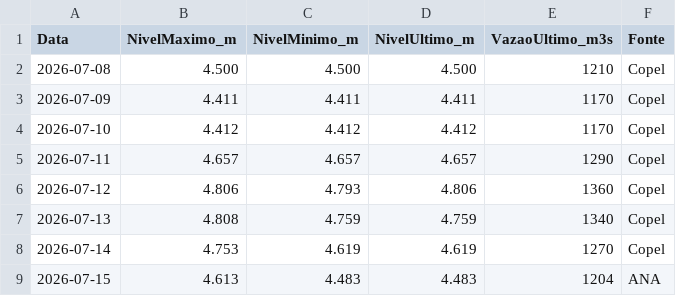
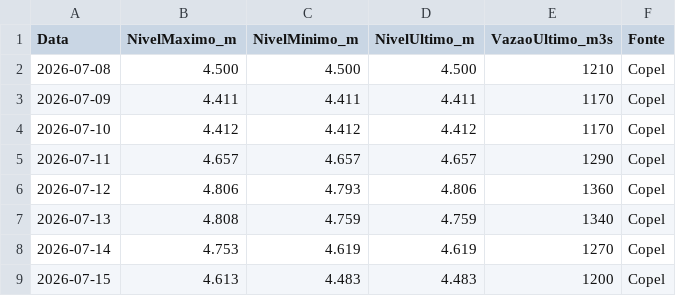
Before and after one commit to thiagoiwanko/rioiguacu, a CSV file: historico_diario.csv, drawn as a sheet.

```diff
--- a/historico_diario.csv
+++ b/historico_diario.csv
@@ -8,2 +8,2 @@ Data;NivelMaximo_m;NivelMinimo_m;NivelUltimo_m;VazaoUltimo_m3s;Fonte
 2026-07-14;4.753;4.619;4.619;1270;Copel
-2026-07-15;4.613;4.483;4.483;1204;ANA
+2026-07-15;4.613;4.483;4.483;1200;Copel
```
Also changed, not shown: 2 other files.
